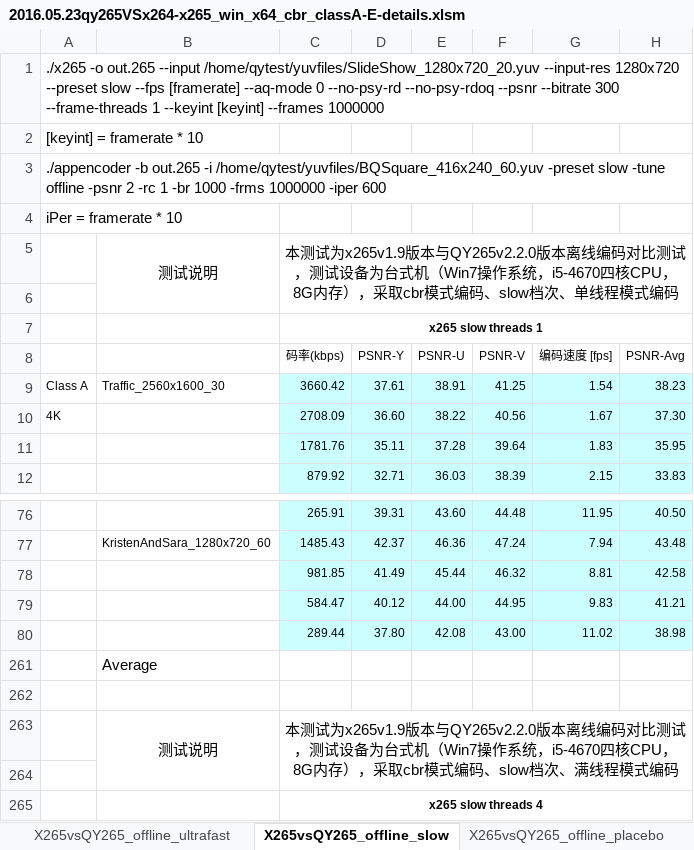
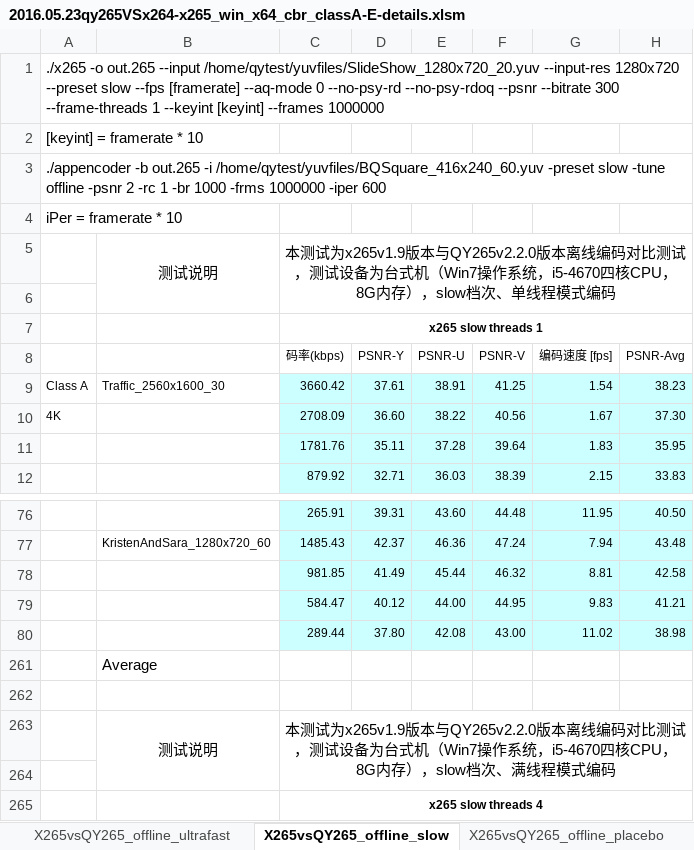
Before and after one commit to ksvc/ks265codec, an Excel workbook: 2016.05.23qy265VSx264-x265_win_x64_cbr_classA-E-details.xlsm, sheet X265vsQY265_offline_slow, drawn as a sheet; only a part is shown, gaps mark what is left out; values as stored, in another font and other column widths than the file's, no borders; conditional formats not drawn; the diff names each change by its address in the sheet, - before the commit and + after, or states it on an @@ line.

```diff
--- a/2016.05.23qy265VSx264-x265_win_x64_cbr_classA-E-details.xlsm (sheet X265vsQY265_offline_slow)
+++ b/2016.05.23qy265VSx264-x265_win_x64_cbr_classA-E-details.xlsm (sheet X265vsQY265_offline_slow)
-C5: …内存），采取cbr模式编码、slow档次、…
+C5: …内存），slow档次、…
-C263: …内存），采取cbr模式编码、slow档次、…
+C263: …内存），slow档次、…
```
Also changed, not shown: sheet X265vsQY265_offline_ultrafast, sheet X264vsQY265_offline_slow, sheet X264vsQY265_offline_veryfast, sheet X265vsQY265_offline_placebo, sheet X264vsQY265_offline_placebo.
